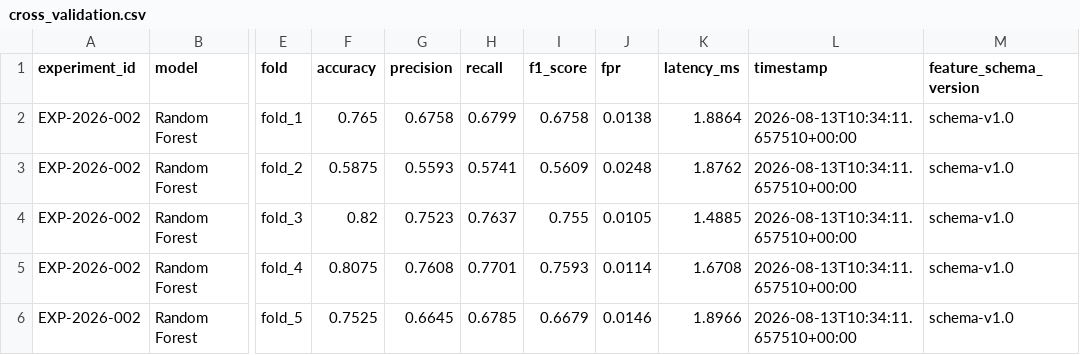
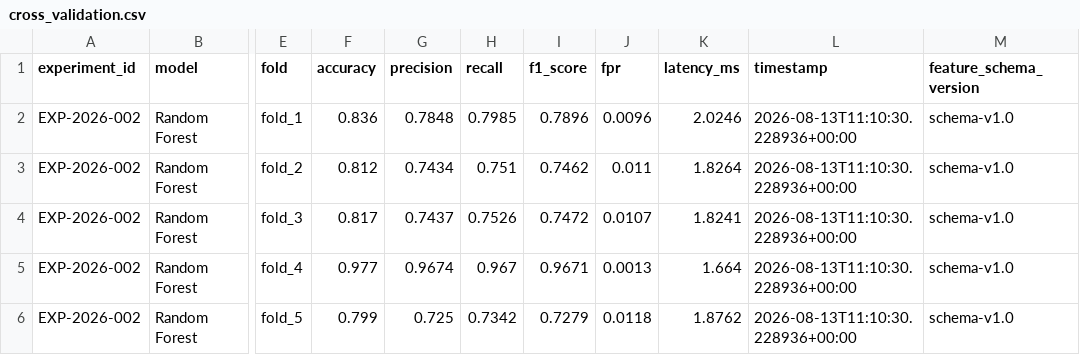
Before and after one commit to ANURAG20042006/Aegivanta, a CSV file: results/EXP-2026-002/cross_validation.csv, drawn as a sheet; only a part is shown, gaps mark what is left out; the diff covers the shown part only; the diff names each change by its address in the sheet, - before the commit and + after, or states it on an @@ line.

```diff
--- a/results/EXP-2026-002/cross_validation.csv
+++ b/results/EXP-2026-002/cross_validation.csv
-F2 (accuracy): 0.765
+F2 (accuracy): 0.836
-G2 (precision): 0.6758
+G2 (precision): 0.7848
-H2 (recall): 0.6799
+H2 (recall): 0.7985
-I2 (f1_score): 0.6758
+I2 (f1_score): 0.7896
-J2 (fpr): 0.0138
+J2 (fpr): 0.0096
-K2 (latency_ms): 1.8864
+K2 (latency_ms): 2.0246
-L2:L6 (timestamp): 2026-08-13T10:34:11.657510+00:00
+L2:L6 (timestamp): 2026-08-13T11:10:30.228936+00:00
-F3 (accuracy): 0.5875
+F3 (accuracy): 0.812
-G3 (precision): 0.5593
+G3 (precision): 0.7434
-H3 (recall): 0.5741
+H3 (recall): 0.751
-I3 (f1_score): 0.5609
+I3 (f1_score): 0.7462
-J3 (fpr): 0.0248
+J3 (fpr): 0.011
-K3 (latency_ms): 1.8762
+K3 (latency_ms): 1.8264
-F4 (accuracy): 0.82
+F4 (accuracy): 0.817
-G4 (precision): 0.7523
+G4 (precision): 0.7437
-H4 (recall): 0.7637
+H4 (recall): 0.7526
-I4 (f1_score): 0.755
+I4 (f1_score): 0.7472
-J4 (fpr): 0.0105
+J4 (fpr): 0.0107
-K4 (latency_ms): 1.4885
+K4 (latency_ms): 1.8241
-F5 (accuracy): 0.8075
+F5 (accuracy): 0.977
-G5 (precision): 0.7608
+G5 (precision): 0.9674
-H5 (recall): 0.7701
+H5 (recall): 0.967
-I5 (f1_score): 0.7593
+I5 (f1_score): 0.9671
-J5 (fpr): 0.0114
+J5 (fpr): 0.0013
-K5 (latency_ms): 1.6708
+K5 (latency_ms): 1.664
-F6 (accuracy): 0.7525
+F6 (accuracy): 0.799
-G6 (precision): 0.6645
+G6 (precision): 0.725
-H6 (recall): 0.6785
+H6 (recall): 0.7342
-I6 (f1_score): 0.6679
+I6 (f1_score): 0.7279
-J6 (fpr): 0.0146
+J6 (fpr): 0.0118
-K6 (latency_ms): 1.8966
+K6 (latency_ms): 1.8762
```
Also changed, not shown: 70 edited cells elsewhere in this file, catboost_info/learn_error.tsv, catboost_info/time_left.tsv, 31 other files.
